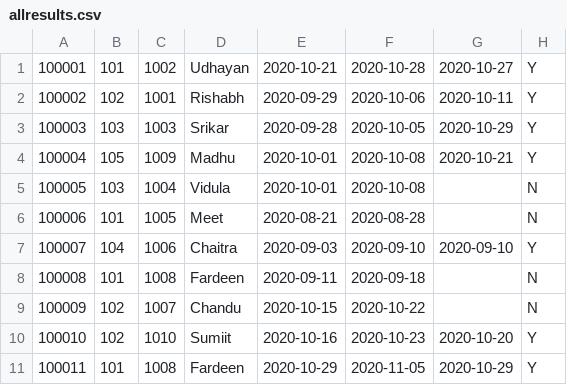
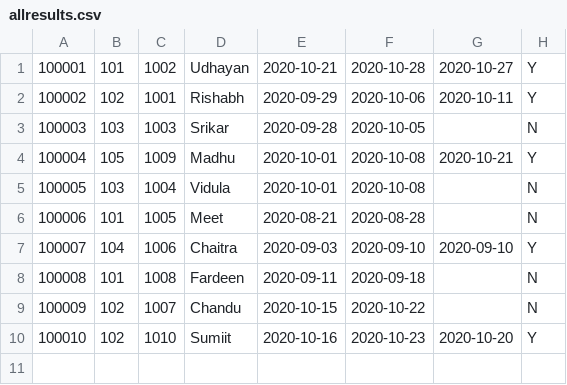
Before and after one commit to fardeenfs/Library-Management-Project, a CSV file: allresults.csv, drawn as a sheet.

```diff
--- a/allresults.csv
+++ b/allresults.csv
@@ -2,3 +2,3 @@
 100002,102,1001,Rishabh,2020-09-29,2020-10-06,2020-10-11,Y
-100003,103,1003,Srikar,2020-09-28,2020-10-05,2020-10-29,Y
+100003,103,1003,Srikar,2020-09-28,2020-10-05,,N
 100004,105,1009,Madhu,2020-10-01,2020-10-08,2020-10-21,Y
@@ -10,2 +10 @@
 100010,102,1010,Sumiit,2020-10-16,2020-10-23,2020-10-20,Y
-100011,101,1008,Fardeen,2020-10-29,2020-11-05,2020-10-29,Y
```
Also changed, not shown: 5 other files.
